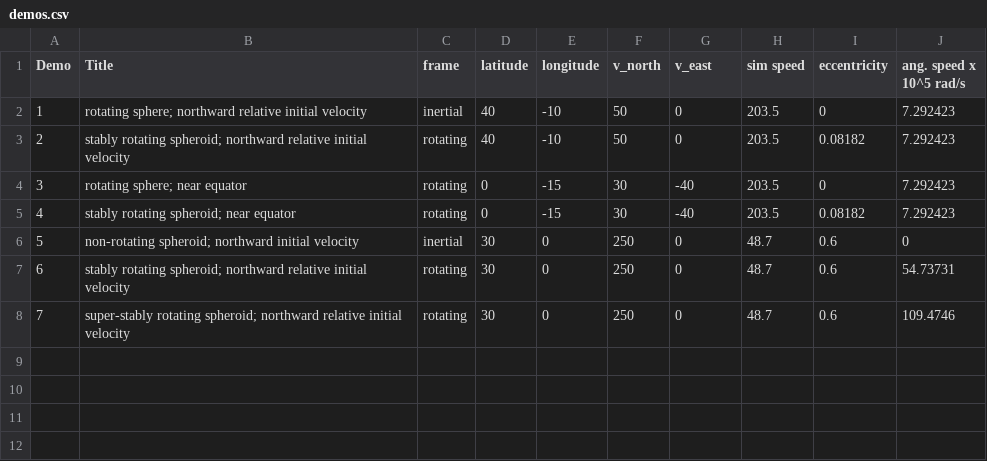
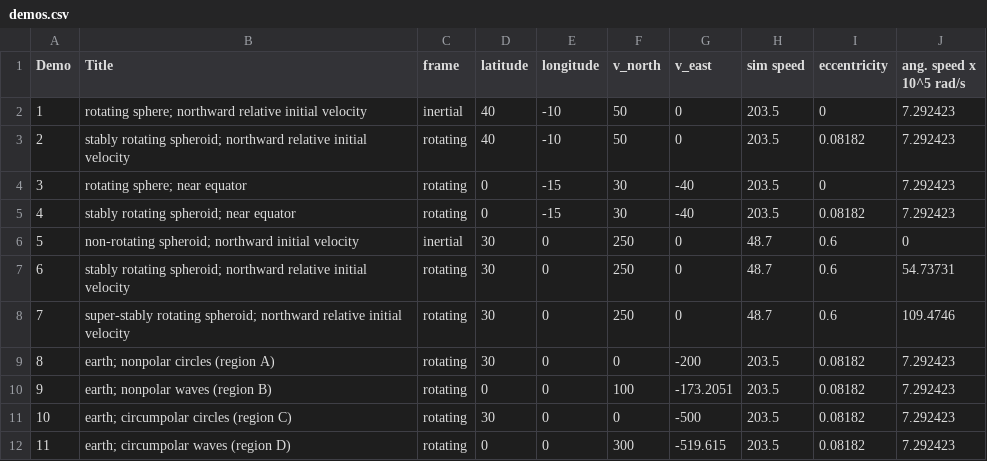
Before and after one commit to edwardsjohnmartin/coriolis, a CSV file: demos.csv, drawn as a sheet.

Commit message:
Added demos

```diff
--- a/demos.csv
+++ b/demos.csv
@@ -8 +8,5 @@
 7,super-stably rotating spheroid; northward relative initial velocity,rotating,30,0,250,0,48.7,0.6,109.4746
+8,earth; nonpolar circles (region A),rotating,30,0,0,-200,203.5,0.08182,7.292423
+9,earth; nonpolar waves (region B),rotating,0,0,100,-173.2051,203.5,0.08182,7.292423
+10,earth; circumpolar circles (region C),rotating,30,0,0,-500,203.5,0.08182,7.292423
+11,earth; circumpolar waves (region D),rotating,0,0,300,-519.615,203.5,0.08182,7.292423
```
Also changed, not shown: 3 other files.
